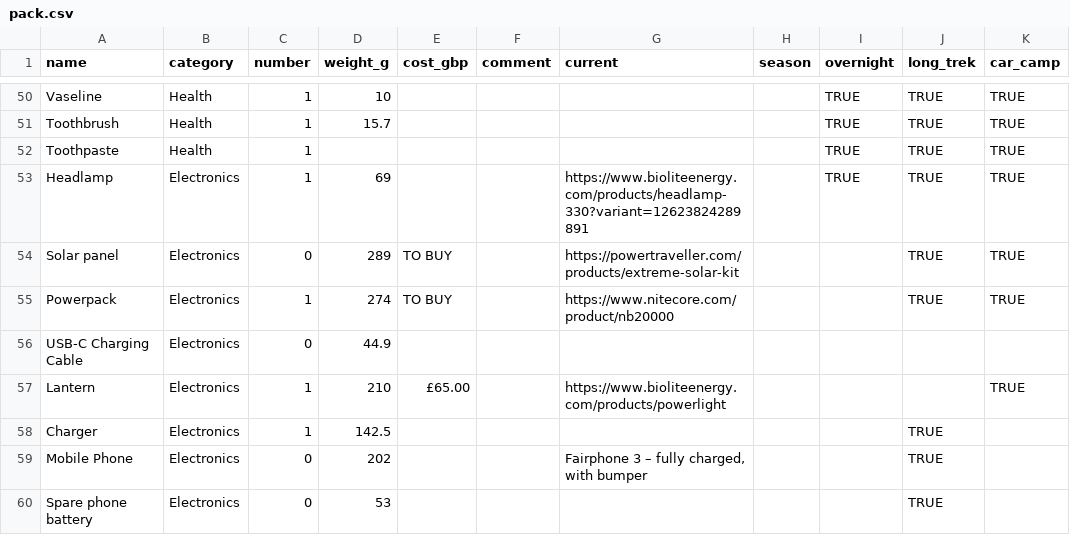
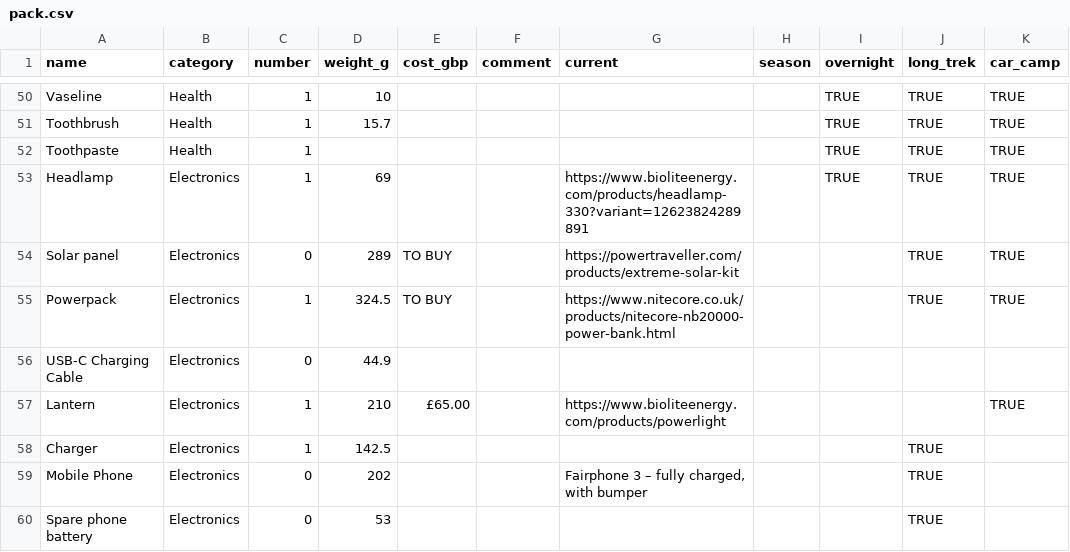
Before and after one commit to ChasNelson1990/camping-gearlist, a CSV file: data/pack.csv, drawn as a sheet; only a part is shown, gaps mark what is left out; the diff names each change by its address in the sheet, - before the commit and + after, or states it on an @@ line.

Commit message:
fix: :bug: use verified weight and UK retailer link for Powerpack
Resolves the 274g/324.5g discrepancy: found nitecore.co.uk's product
page, which states 324.5 g in static HTML (matches the research sheet's
figure and web search results for the original NB20000 - not the
lighter Gen3 variant). Swapped the link from nitecore.com's JS-rendered
page (couldn't verify weight there) to this one, and updated weightG to
match.

```diff
--- a/data/pack.csv
+++ b/data/pack.csv
-D55 (weight_g): 274
+D55 (weight_g): 324.5
-G55 (current): https://www.nitecore.com/product/nb20000
+G55 (current): https://www.nitecore.co.uk/products/nitecore-nb20000-power-bank.html
```
Also changed, not shown: 1 other file.
